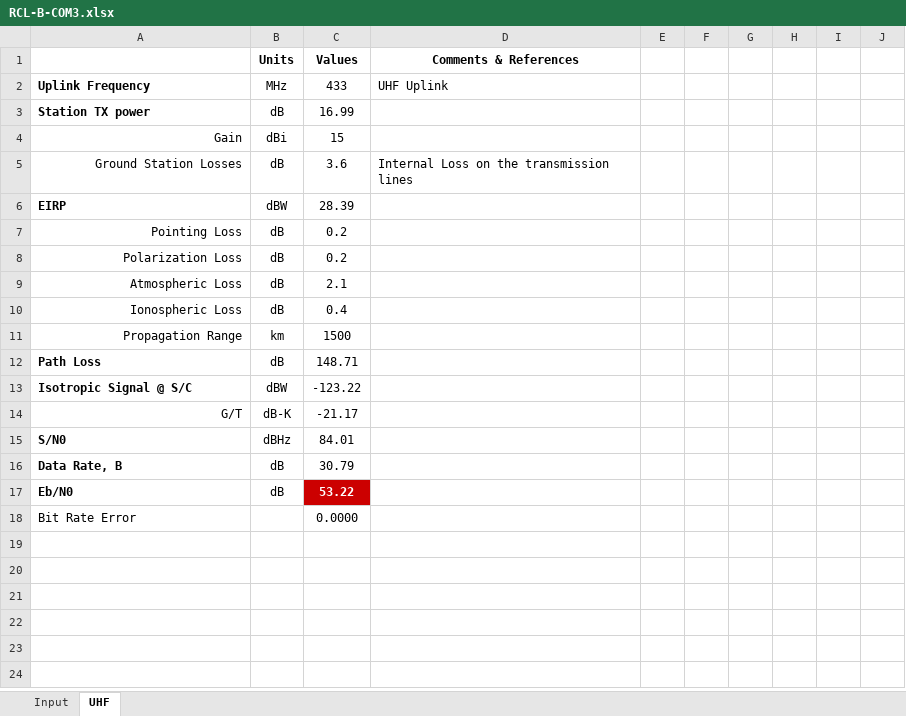
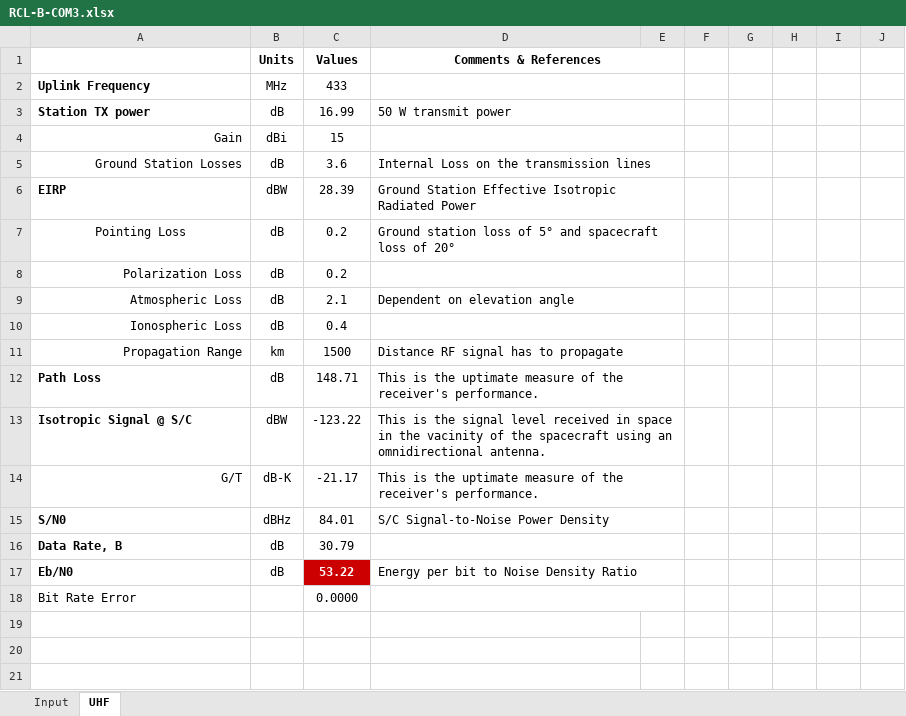
Before and after one commit to RascalSeniorDesign/Preliminary-Design, an Excel workbook: Communication (COM)/Budgets/RCL-B-COM3.xlsx, sheet UHF, drawn as a sheet; only a part is shown; values as stored, in another font and other column widths than the file's, no borders; conditional formats not drawn; the diff covers the shown part only; the diff names each change by its address in the sheet, - before the commit and + after, or states it on an @@ line.

Commit message:
Added & updated link budget & removed unneeded =

```diff
--- a/Communication (COM)/Budgets/RCL-B-COM3.xlsx (sheet UHF)
+++ b/Communication (COM)/Budgets/RCL-B-COM3.xlsx (sheet UHF)
+D1:E1 merged
-D2 (Comments & References): UHF Uplink
+D2 (Comments & References): (empty)
+D2:E2 merged
-D3 (Comments & References): (empty)
+D3 (Comments & References): 50 W transmit power
+D3:E3 merged
+D4:E4 merged
+D5:E5 merged
-D6 (Comments & References): (empty)
+D6 (Comments & References): Ground Station Effective Isotropic Radiated Power
+D6:E6 merged
-A7 alignment: right
+A7 alignment: center
-D7 (Comments & References): (empty)
+D7 (Comments & References): Ground station loss of 5° and spacecraft loss of 20°
+D7:E7 merged
+D8:E8 merged
-D9 (Comments & References): (empty)
+D9 (Comments & References): Dependent on elevation angle
+D9:E9 merged
+D10:E10 merged
-D11 (Comments & References): (empty)
+D11 (Comments & References): Distance RF signal has to propagate
+D11:E11 merged
-D12 (Comments & References): (empty)
+D12 (Comments & References): This is the uptimate measure of the receiver's performance.
+D12:E12 merged
-D13 (Comments & References): (empty)
+D13 (Comments & References): This is the signal level received in space in the vacinity of the spacecraft using an omnidirectional antenna.
+D13:E13 merged
-D14 (Comments & References): (empty)
+D14 (Comments & References): This is the uptimate measure of the receiver's performance.
+D14:E14 merged
-D15 (Comments & References): (empty)
+D15 (Comments & References): S/C Signal-to-Noise Power Density
+D15:E15 merged
+D16:E16 merged
-D17 (Comments & References): (empty)
+D17 (Comments & References): Energy per bit to Noise Density Ratio
+D17:E17 merged
+D18:E18 merged
+row 19: (empty)
+row 20: (empty)
+row 21: (empty)
```
Also changed, not shown: 10 added rows elsewhere in this sheet, 2 other files.
